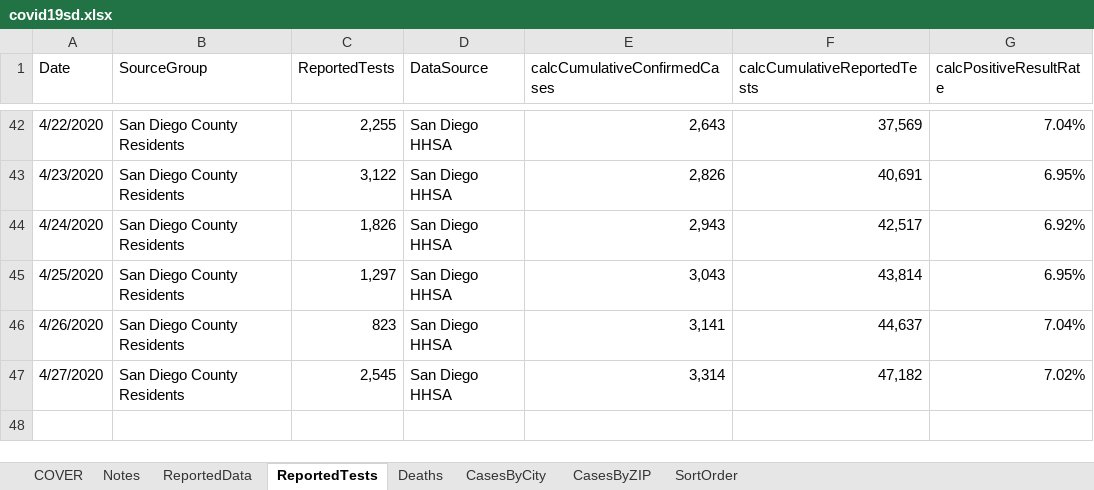
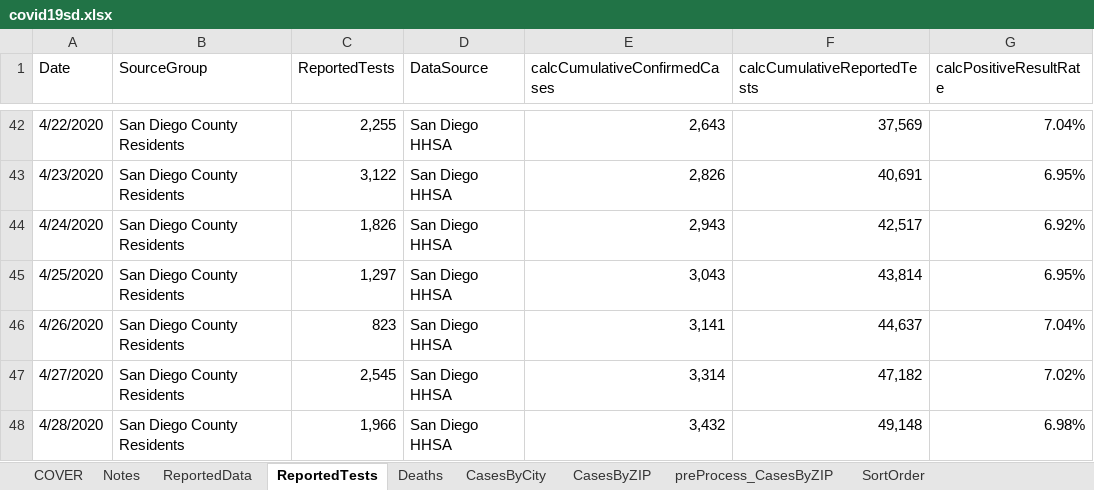
Before and after one commit to mcvanderbilt/SDC_COVID-19, an Excel workbook: covid19sd.xlsx, sheet ReportedTests, drawn as a sheet; only a part is shown, gaps mark what is left out; values as stored, in another font and other column widths than the file's, no borders; table styles not drawn; the diff names each change by its address in the sheet, - before the commit and + after, or states it on an @@ line.

```diff
--- a/covid19sd.xlsx (sheet ReportedTests)
+++ b/covid19sd.xlsx (sheet ReportedTests)
+sheet tab: preProcess_CasesByZIP
+row 48: 4/28/2020 | San Diego County Residents | 1,966 | San Diego HHSA | 3,432 | 49,148 | 6.98%
```
Also changed, not shown: sheet CasesByZIP, sheet CasesByCity, sheet ReportedData, sheet Deaths, 2 other files.
